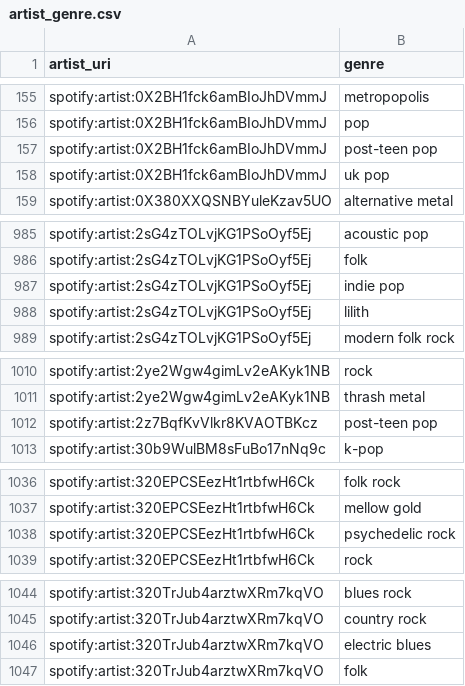
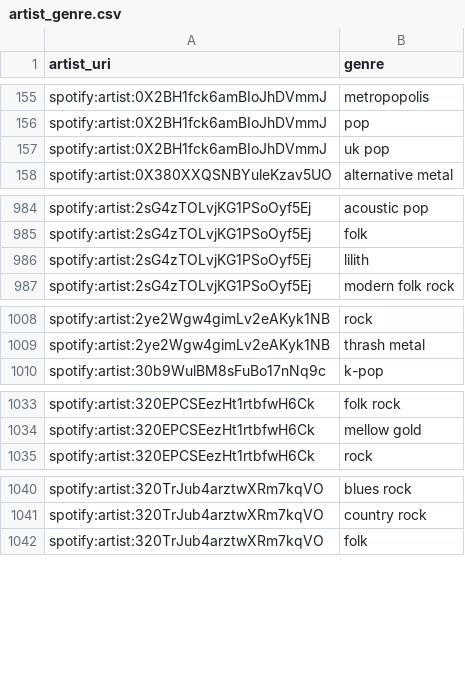
Before and after one commit to jbrown1618/spotify-stats-jbrown1618, a CSV file: data/artist_genre.csv, drawn as a sheet; only a part is shown, gaps mark what is left out; removed rows and columns are numbered as before the commit, all else as after; the diff covers the shown part only; the diff names each change by its address in the sheet, - before the commit and + after, or states it on an @@ line.

Commit message:
[Automated] Update with latest data

```diff
--- a/data/artist_genre.csv
+++ b/data/artist_genre.csv
-row 157: spotify:artist:0X2BH1fck6amBIoJhDVmmJ | post-teen pop
-row 987: spotify:artist:2sG4zTOLvjKG1PSoOyf5Ej | indie pop
-row 1012: spotify:artist:2z7BqfKvVlkr8KVAOTBKcz | post-teen pop
-row 1038: spotify:artist:320EPCSEezHt1rtbfwH6Ck | psychedelic rock
-row 1046: spotify:artist:320TrJub4arztwXRm7kqVO | electric blues
```
Also changed, not shown: 6 added rows and 9 removed rows elsewhere in this file, data/albums.csv, data/artists.csv, 56 other files.
